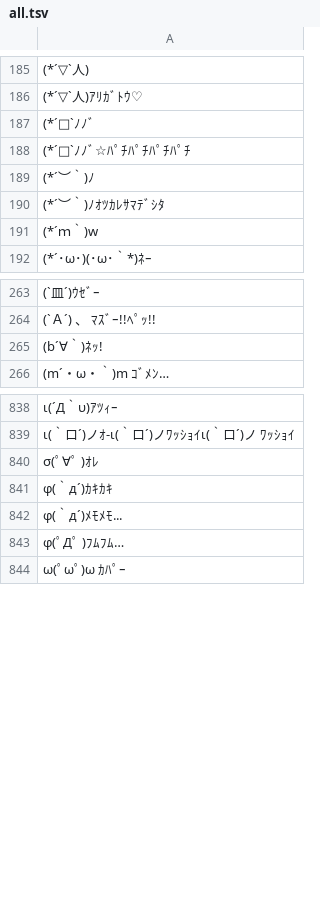
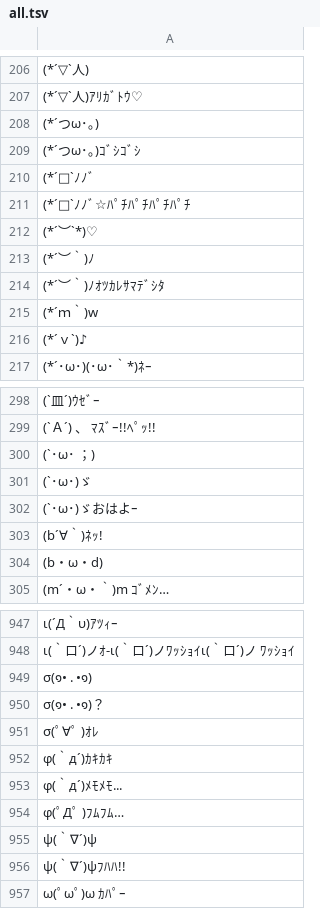
Before and after one commit to okomestudio/kaomojin, a TSV file: src/kaomojin/data/kaomoji/all.tsv, drawn as a sheet; only a part is shown, gaps mark what is left out; the diff covers the shown part only; the diff names each change by its address in the sheet, - before the commit and + after, or states it on an @@ line.

```diff
--- a/src/kaomojin/data/kaomoji/all.tsv
+++ b/src/kaomojin/data/kaomoji/all.tsv
+row 208: (*´つω･｡)
+row 209: (*´つω･｡)ｺﾞｼｺﾞｼ
+row 212: (*´︶`*)♡
+row 216: (*´ｖ`)♪
+row 300: (`･ω･ ；)
+row 301: (`･ω･)ゞ
+row 302: (`･ω･)ゞおはよｰ
+row 304: (b・ω・d)
+row 949: σ(๑• . •๑)
+row 950: σ(๑• . •๑)？
+row 955: ψ(｀∇´)ψ
+row 956: ψ(｀∇´)ψﾌﾊﾊ!!
```
Also changed, not shown: 134 added rows elsewhere in this file.
